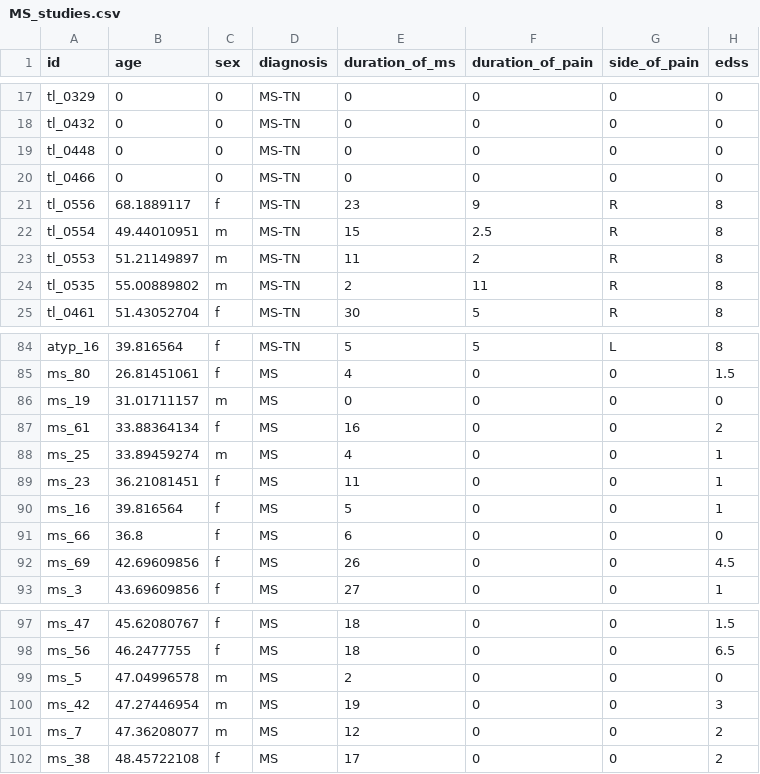
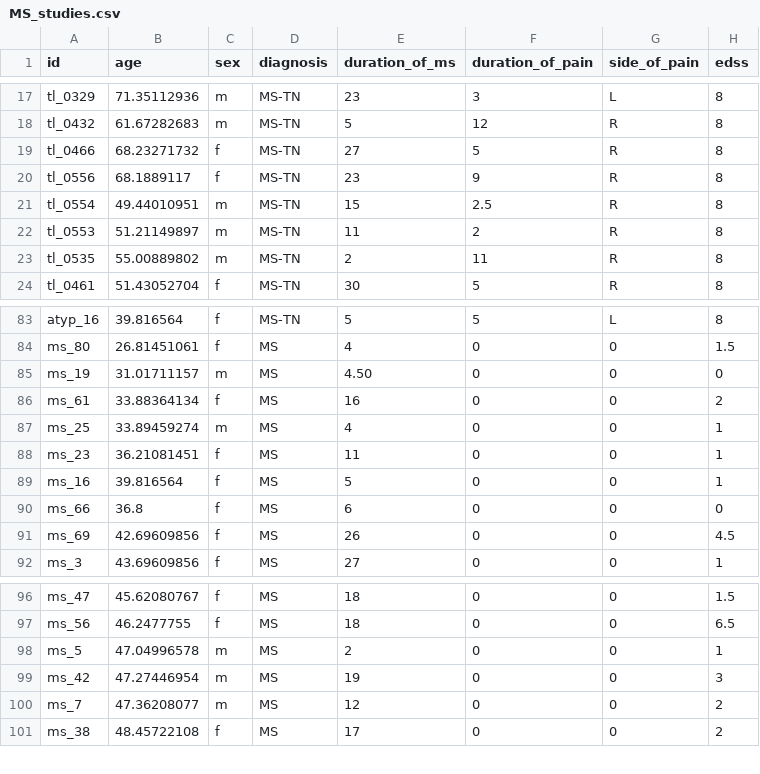
Before and after one commit to latypovt/MSTN_GM, a CSV file: stats/MS_studies.csv, drawn as a sheet; only a part is shown, gaps mark what is left out; removed rows and columns are numbered as before the commit, all else as after; the diff covers the shown part only; the diff names each change by its address in the sheet, - before the commit and + after, or states it on an @@ line.

```diff
--- a/stats/MS_studies.csv
+++ b/stats/MS_studies.csv
-B17 (age): 0
+B17 (age): 71.35112936
-C17:C18 (sex): 0
+C17:C18 (sex): m
-E17 (duration_of_ms): 0
+E17 (duration_of_ms): 23
-F17 (duration_of_pain): 0
+F17 (duration_of_pain): 3
-G17 (side_of_pain): 0
+G17 (side_of_pain): L
-H17:H18 (edss): 0
+H17:H18 (edss): 8
-B18 (age): 0
+B18 (age): 61.67282683
-E18 (duration_of_ms): 0
+E18 (duration_of_ms): 5
-F18 (duration_of_pain): 0
+F18 (duration_of_pain): 12
-G18 (side_of_pain): 0
+G18 (side_of_pain): R
-row 19: tl_0448 | 0 | 0 | MS-TN | 0 | 0 | 0 | 0
-B19 (age): 0
+B19 (age): 68.23271732
-C19 (sex): 0
+C19 (sex): f
-E19 (duration_of_ms): 0
+E19 (duration_of_ms): 27
-F19 (duration_of_pain): 0
+F19 (duration_of_pain): 5
-G19 (side_of_pain): 0
+G19 (side_of_pain): R
-H19 (edss): 0
+H19 (edss): 8
-E85 (duration_of_ms): 0
+E85 (duration_of_ms): 4.50
-H98 (edss): 0
+H98 (edss): 1
```
Also changed, not shown: 42 edited cells elsewhere in this file, out/p_corrected.csv, 15 other files.
